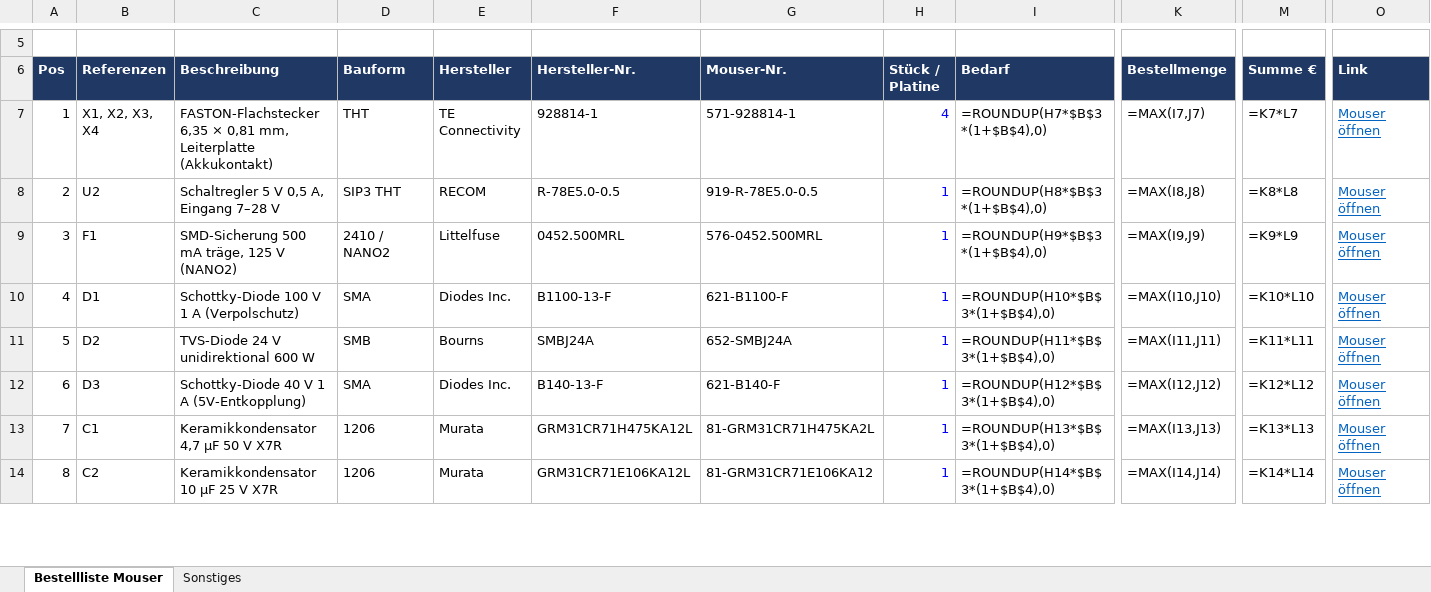
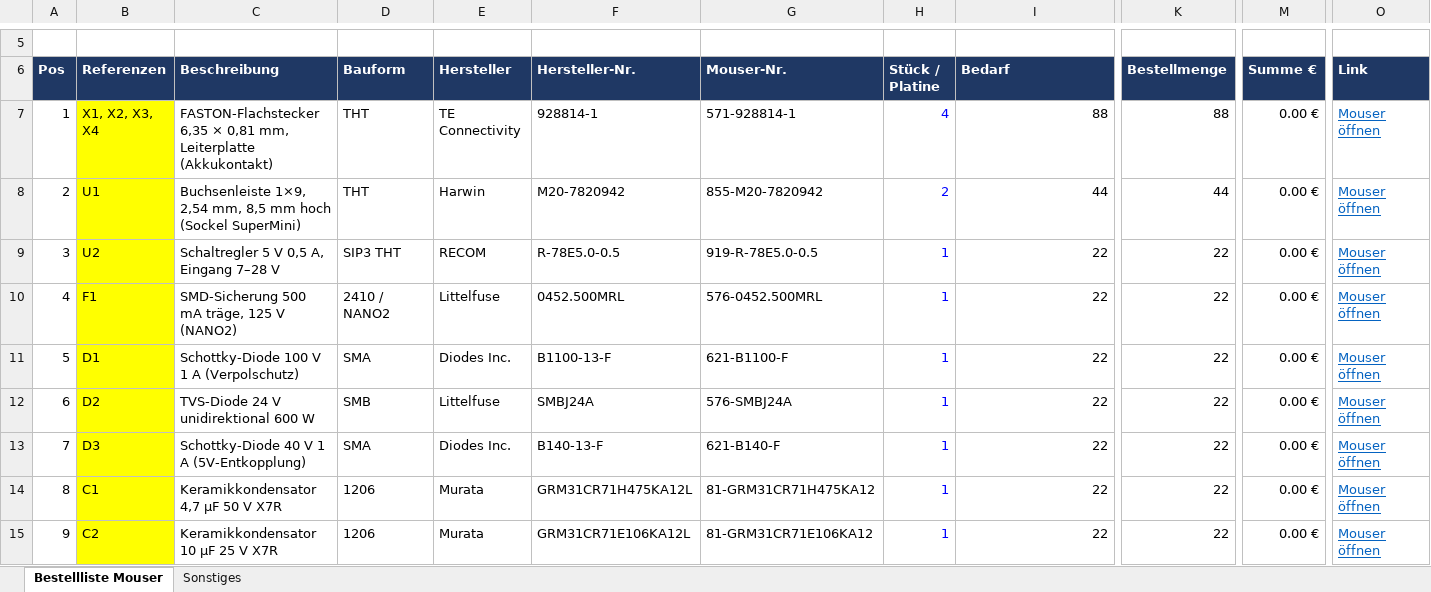
Before and after one commit to danunt97/m18-protocol, an Excel workbook: hardware/platine/fertigung/m18-bruecke-bestellliste.xlsx, sheet Bestellliste Mouser, drawn as a sheet; only a part is shown, gaps mark what is left out; values as stored, in another font and other column widths than the file's, no borders; formulas without a stored value are shown as written; addresses are those after the commit; rows hold the shown columns only; the diff covers the shown part only; the diff names each change by its address in the sheet, - before the commit and + after, or states it on an @@ line.

```diff
--- a/hardware/platine/fertigung/m18-bruecke-bestellliste.xlsx (sheet Bestellliste Mouser)
+++ b/hardware/platine/fertigung/m18-bruecke-bestellliste.xlsx (sheet Bestellliste Mouser)
-B7 fill: none
+B7 fill: #FFFF00
-I7 (Bedarf): =ROUNDUP(H7*$B$3*(1+$B$4),0)
+I7 (Bedarf): 88
-K7 (Bestellmenge): =MAX(I7,J7)
+K7 (Bestellmenge): 88
-M7 (Summe €): =K7*L7
+M7 (Summe €): 0.00 €
+row 8: 2 | U1 | Buchsenleiste 1×9, 2,54 mm, 8,5 mm hoch (Sockel SuperMini) | THT | Harwin | M20-7820942 | 855-M20-7820942 | 2 | 44 | 44 | 0.00 € | Mouser öffnen
@@ column A (Pos) renumbered between rows 9 and 28 @@
-B9:B15 fill: none
+B9:B15 fill: #FFFF00
-I9 (Bedarf): =ROUNDUP(H8*$B$3*(1+$B$4),0)
+I9 (Bedarf): 22
-K9 (Bestellmenge): =MAX(I8,J8)
+K9 (Bestellmenge): 22
-M9 (Summe €): =K8*L8
+M9 (Summe €): 0.00 €
-I10 (Bedarf): =ROUNDUP(H9*$B$3*(1+$B$4),0)
+I10 (Bedarf): 22
-K10 (Bestellmenge): =MAX(I9,J9)
+K10 (Bestellmenge): 22
-M10 (Summe €): =K9*L9
+M10 (Summe €): 0.00 €
-I11 (Bedarf): =ROUNDUP(H10*$B$3*(1+$B$4),0)
+I11 (Bedarf): 22
-K11 (Bestellmenge): =MAX(I10,J10)
+K11 (Bestellmenge): 22
-M11 (Summe €): =K10*L10
+M11 (Summe €): 0.00 €
-E12 (Hersteller): Bourns
+E12 (Hersteller): Littelfuse
-G12 (Mouser-Nr.): 652-SMBJ24A
+G12 (Mouser-Nr.): 576-SMBJ24A
-I12 (Bedarf): =ROUNDUP(H11*$B$3*(1+$B$4),0)
+I12 (Bedarf): 22
-K12 (Bestellmenge): =MAX(I11,J11)
+K12 (Bestellmenge): 22
-M12 (Summe €): =K11*L11
+M12 (Summe €): 0.00 €
-I13 (Bedarf): =ROUNDUP(H12*$B$3*(1+$B$4),0)
+I13 (Bedarf): 22
-K13 (Bestellmenge): =MAX(I12,J12)
+K13 (Bestellmenge): 22
-M13 (Summe €): =K12*L12
+M13 (Summe €): 0.00 €
-G14 (Mouser-Nr.): 81-GRM31CR71H475KA2L
+G14 (Mouser-Nr.): 81-GRM31CR71H475KA12
-I14 (Bedarf): =ROUNDUP(H13*$B$3*(1+$B$4),0)
+I14 (Bedarf): 22
-K14 (Bestellmenge): =MAX(I13,J13)
+K14 (Bestellmenge): 22
-M14 (Summe €): =K13*L13
+M14 (Summe €): 0.00 €
-I15 (Bedarf): =ROUNDUP(H14*$B$3*(1+$B$4),0)
+I15 (Bedarf): 22
-K15 (Bestellmenge): =MAX(I14,J14)
+K15 (Bestellmenge): 22
-M15 (Summe €): =K14*L14
+M15 (Summe €): 0.00 €
```
Also changed, not shown: 1 added row, 38 edited cells and cell formats elsewhere in this sheet, sheet Sonstiges, 32 other files.
